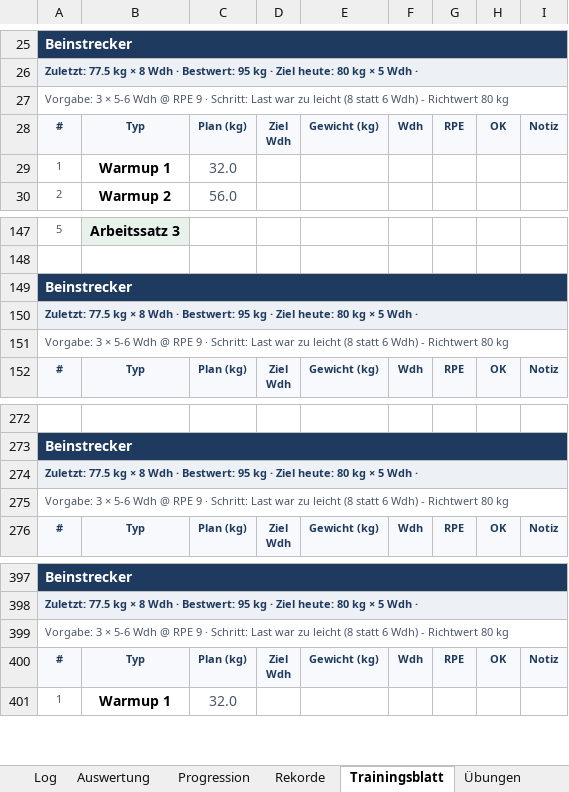
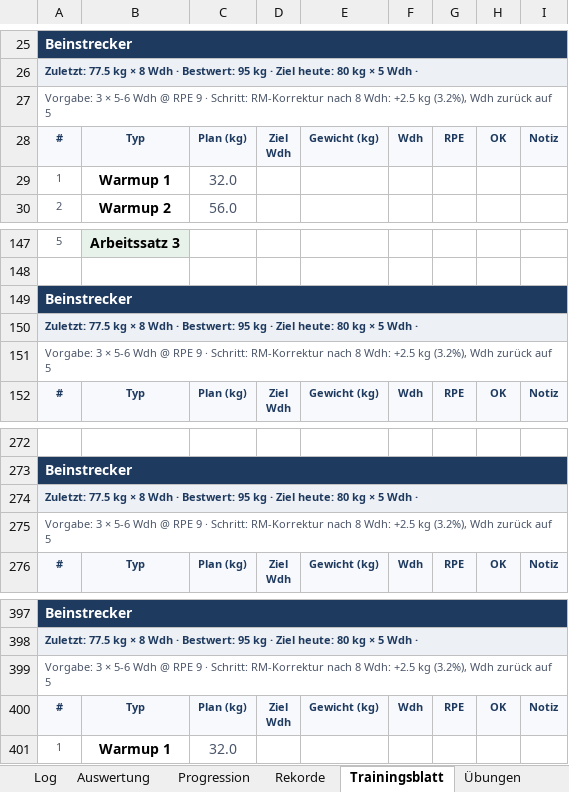
Before and after one commit to Ghostburaq/Burak, an Excel workbook: gym/GymLogbuch_Beine.xlsx, sheet Trainingsblatt, drawn as a sheet; only a part is shown, gaps mark what is left out; values as stored, in another font and other column widths than the file's, no borders; conditional formats not drawn; the diff names each change by its address in the sheet, - before the commit and + after, or states it on an @@ line.

```diff
--- a/gym/GymLogbuch_Beine.xlsx (sheet Trainingsblatt)
+++ b/gym/GymLogbuch_Beine.xlsx (sheet Trainingsblatt)
-A27: …· Schritt: Last war zu leicht (8 statt 6 Wdh) - Richtwert 80 kg
+A27: …· Schritt: RM-Korrektur nach 8 Wdh: +2.5 kg (3.2%), Wdh zurück auf 5
-A151: …· Schritt: Last war zu leicht (8 statt 6 Wdh) - Richtwert 80 kg
+A151: …· Schritt: RM-Korrektur nach 8 Wdh: +2.5 kg (3.2%), Wdh zurück auf 5
-A275: …· Schritt: Last war zu leicht (8 statt 6 Wdh) - Richtwert 80 kg
+A275: …· Schritt: RM-Korrektur nach 8 Wdh: +2.5 kg (3.2%), Wdh zurück auf 5
-A399: …· Schritt: Last war zu leicht (8 statt 6 Wdh) - Richtwert 80 kg
+A399: …· Schritt: RM-Korrektur nach 8 Wdh: +2.5 kg (3.2%), Wdh zurück auf 5
```
Also changed, not shown: sheet Rekorde, sheet Progression, sheet Start, formulas that keep their value, charts or pictures, gym/GymLogbuch_Beine_PreOP.xlsx, 4 other files.
